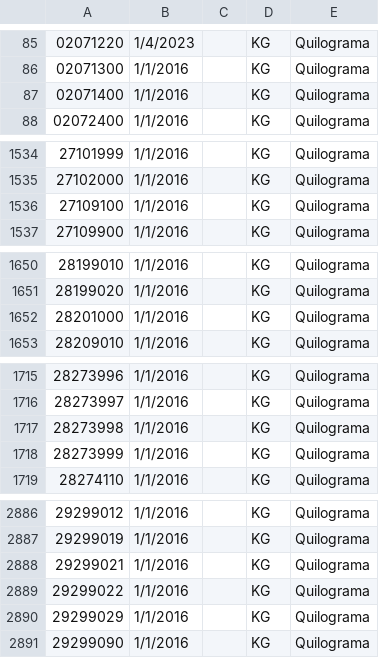
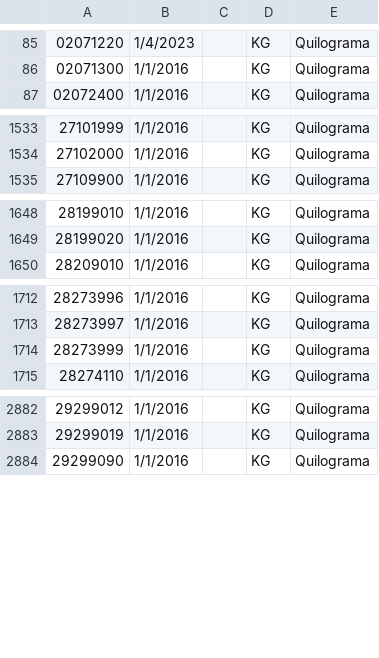
Before and after one commit to daviddev16/VerificadorNCM, a CSV file: Tabela/TabelaNCMAtualizado.csv, drawn as a sheet; only a part is shown, gaps mark what is left out; the diff covers the shown part only; the diff names each change by its address in the sheet, - before the commit and + after, or states it on an @@ line.

Commit message:
Update TabelaNCMAtualizado.csv

```diff
--- a/Tabela/TabelaNCMAtualizado.csv
+++ b/Tabela/TabelaNCMAtualizado.csv
-row 87: 02071400 | 1/1/2016 |  | KG | Quilograma
-row 1536: 27109100 | 1/1/2016 |  | KG | Quilograma
-row 1652: 28201000 | 1/1/2016 |  | KG | Quilograma
-row 1717: 28273998 | 1/1/2016 |  | KG | Quilograma
-row 2888: 29299021 | 1/1/2016 |  | KG | Quilograma
-row 2889: 29299022 | 1/1/2016 |  | KG | Quilograma
-row 2890: 29299029 | 1/1/2016 |  | KG | Quilograma
```
Also changed, not shown: 10 removed rows elsewhere in this file.
